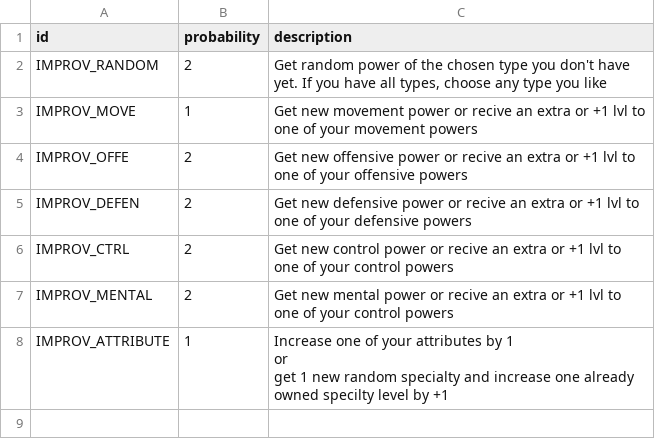
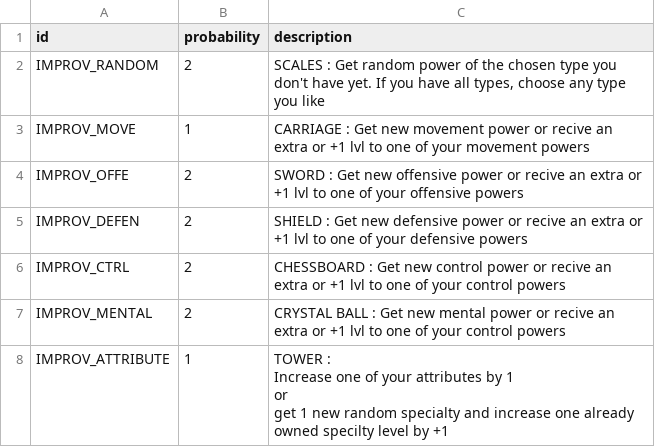
Before and after one commit to jmwierzbicki/hex-impact-rpg, a CSV file: src/assets/csv/improvements.csv, drawn as a sheet.

```diff
--- a/src/assets/csv/improvements.csv
+++ b/src/assets/csv/improvements.csv
@@ -1,10 +1,11 @@
 id,probability,description
-IMPROV_RANDOM,2,"Get random power of the chosen type you don't have yet. If you have all types, choose any type you like"
-IMPROV_MOVE,1,Get new movement power or recive an extra or  +1 lvl to one of your movement powers
-IMPROV_OFFE,2,Get new offensive power or recive an extra or  +1 lvl to one of your offensive powers
-IMPROV_DEFEN,2,Get new defensive power or recive an extra or  +1 lvl to one of your defensive powers
-IMPROV_CTRL,2,Get new control power or recive an extra or  +1 lvl to one of your control powers
-IMPROV_MENTAL,2,Get new mental power or recive an extra or  +1 lvl to one of your control powers
-IMPROV_ATTRIBUTE,1,"Increase one of your attributes by 1
-or
-get 1 new random specialty and increase one already owned specilty level by +1"
+IMPROV_RANDOM,2,"SCALES : Get random power of the chosen type you don't have yet. If you have all types, choose any type you like"
+IMPROV_MOVE,1,CARRIAGE : Get new movement power or recive an extra or  +1 lvl to one of your movement powers
+IMPROV_OFFE,2,SWORD : Get new offensive power or recive an extra or  +1 lvl to one of your offensive powers
+IMPROV_DEFEN,2,SHIELD : Get new defensive power or recive an extra or  +1 lvl to one of your defensive powers
+IMPROV_CTRL,2,CHESSBOARD : Get new control power or recive an extra or  +1 lvl to one of your control powers
+IMPROV_MENTAL,2,CRYSTAL BALL : Get new mental power or recive an extra or  +1 lvl to one of your control powers
+IMPROV_ATTRIBUTE,1,"TOWER :
+Increase one of your attributes by 1
+or
+get 1 new random specialty and increase one already owned specilty level by +1"
```
Also changed, not shown: src/assets/csv/origins.csv, src/assets/csv/powers.csv, 5 other files.
